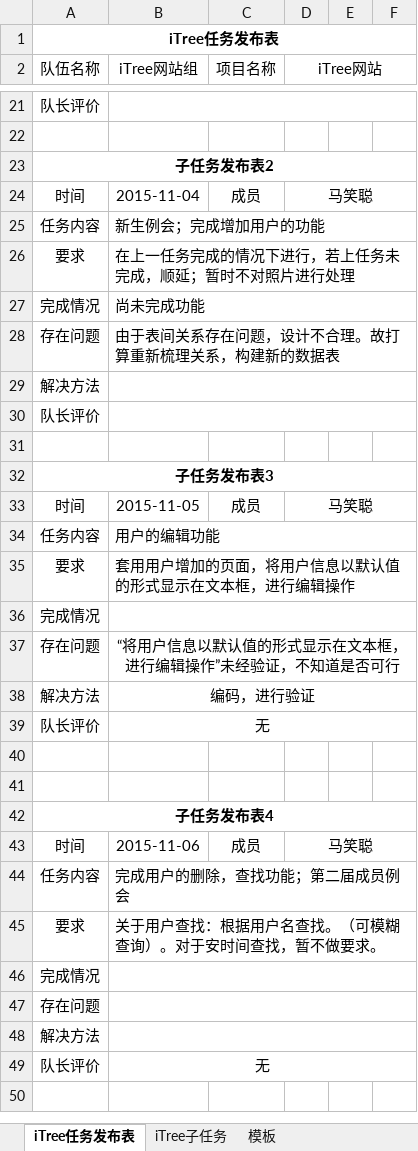
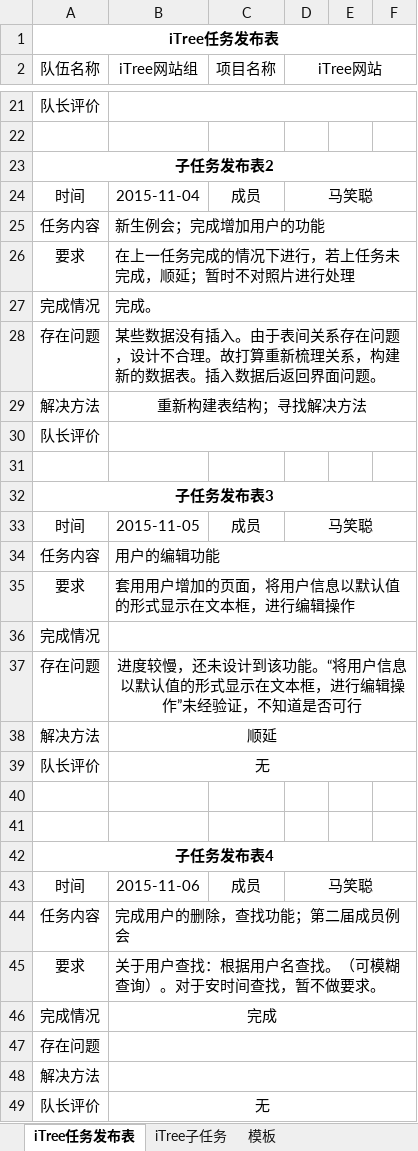
Before and after one commit to iTreeC/DevelopmentDocument, an Excel workbook: iTreeWeb/iTreeweb组相关文档/任务文档/iTreemxc/网站组-马笑聪-20151103.xlsx, sheet iTree任务发布表, drawn as a sheet; only a part is shown, gaps mark what is left out; values as stored, in another font and other column widths than the file's, no borders; the diff names each change by its address in the sheet, - before the commit and + after, or states it on an @@ line.

```diff
--- a/iTreeWeb/iTreeweb组相关文档/任务文档/iTreemxc/网站组-马笑聪-20151103.xlsx (sheet iTree任务发布表)
+++ b/iTreeWeb/iTreeweb组相关文档/任务文档/iTreemxc/网站组-马笑聪-20151103.xlsx (sheet iTree任务发布表)
-B27 (iTree网站组): 尚未完成功能
+B27 (iTree网站组): 完成。
-B28 (iTree网站组): 由于表间关系存在问题，设计不合理。故打算重新梳理关系，构建新的数据表
+B28 (iTree网站组): 某些数据没有插入。由于表间关系存在问题，设计不合理。故打算重新梳理关系，构建新的数据表。插入数据后返回界面问题。
-B29 (iTree网站组): (empty)
+B29 (iTree网站组): 重新构建表结构；寻找解决方法
-B37 (iTree网站组): “将用户…
+B37 (iTree网站组): 进度较慢，还未设计到该功能。“将用户…
-B38 (iTree网站组): 编码，进行验证
+B38 (iTree网站组): 顺延
-B46 (iTree网站组): (empty)
+B46 (iTree网站组): 完成
```
Also changed, not shown: 1 other file.
